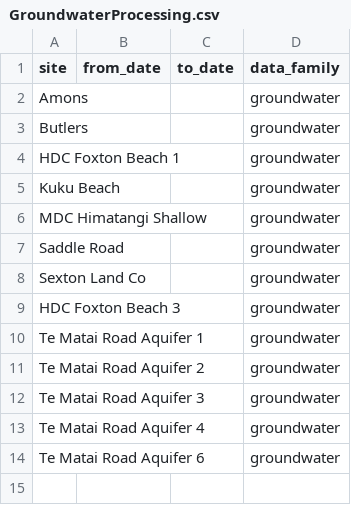
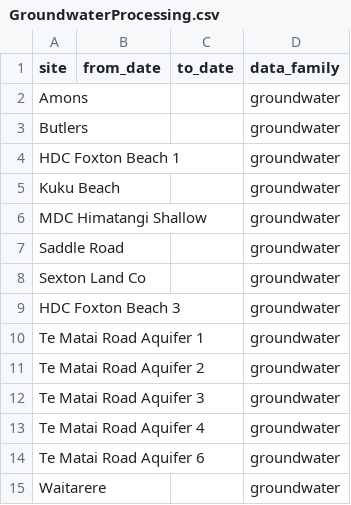
Before and after one commit to HorizonsRC/hydrobot, a CSV file: prototypes/tasks_copy/GroundwaterProcessing.csv, drawn as a sheet.

Commit message:
Adding in some extra processing lists

```diff
--- a/prototypes/tasks_copy/GroundwaterProcessing.csv
+++ b/prototypes/tasks_copy/GroundwaterProcessing.csv
@@ -14 +14,2 @@ Te Matai Road Aquifer 4,,,groundwater
 Te Matai Road Aquifer 6,,,groundwater
+Waitarere,,,groundwater
```
Also changed, not shown: 3 other files.
